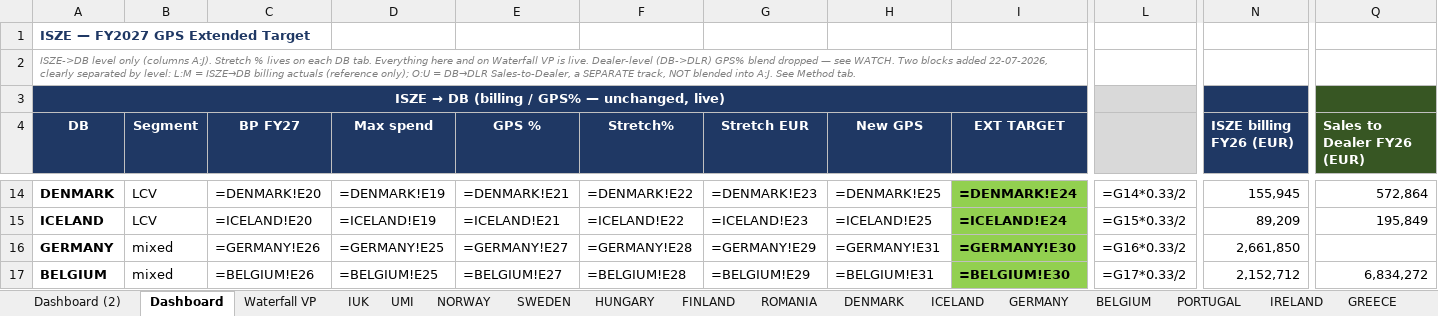
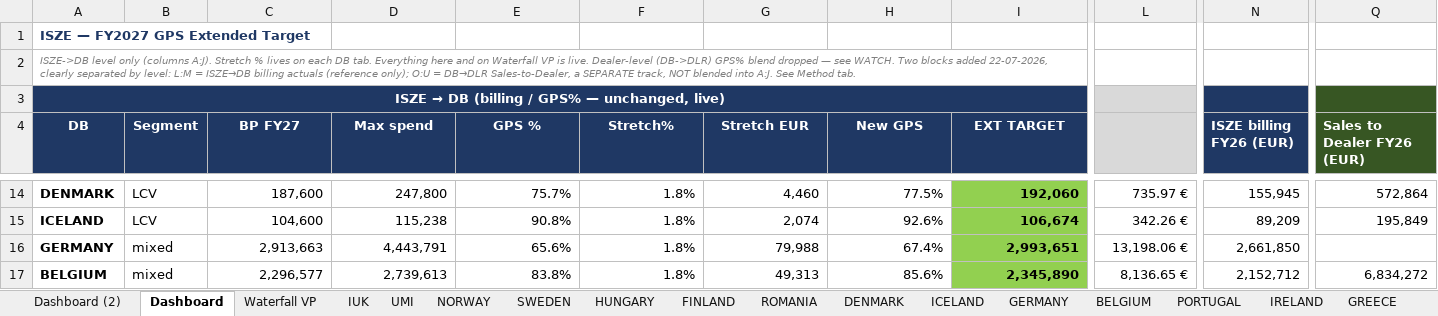
Before and after one commit to jeromio1987/ISZE, an Excel workbook: 09_meetings/Yokohama_2026/ISZE_GPS_Extended_Target_FY27_V3.3.xlsx, sheet Dashboard, drawn as a sheet; only a part is shown, gaps mark what is left out; values as stored, in another font and other column widths than the file's, no borders; formulas without a stored value are shown as written; charts and pictures not drawn; the diff covers the shown part only; the diff names each change by its address in the sheet, - before the commit and + after, or states it on an @@ line.

```diff
--- a/09_meetings/Yokohama_2026/ISZE_GPS_Extended_Target_FY27_V3.3.xlsx (sheet Dashboard)
+++ b/09_meetings/Yokohama_2026/ISZE_GPS_Extended_Target_FY27_V3.3.xlsx (sheet Dashboard)
-B3:I3 fill: none
+B3:I3 fill: #1F3864
-N3 fill: none
+N3 fill: #1F3864
-Q3 fill: none
+Q3 fill: #375623
-C14 (BP FY27): =DENMARK!E20
+C14 (BP FY27): 187,600
-D14 (Max spend): =DENMARK!E19
+D14 (Max spend): 247,800
-E14 (GPS %): =DENMARK!E21
+E14 (GPS %): 75.7%
-F14 (Stretch%): =DENMARK!E22
+F14 (Stretch%): 1.8%
-G14 (Stretch EUR): =DENMARK!E23
+G14 (Stretch EUR): 4,460
-H14 (New GPS): =DENMARK!E25
+H14 (New GPS): 77.5%
-I14 (EXT TARGET): =DENMARK!E24
+I14 (EXT TARGET): 192,060
-L14: =G14*0.33/2
+L14: 735.97 €
-C15 (BP FY27): =ICELAND!E20
+C15 (BP FY27): 104,600
-D15 (Max spend): =ICELAND!E19
+D15 (Max spend): 115,238
-E15 (GPS %): =ICELAND!E21
+E15 (GPS %): 90.8%
-F15 (Stretch%): =ICELAND!E22
+F15 (Stretch%): 1.8%
-G15 (Stretch EUR): =ICELAND!E23
+G15 (Stretch EUR): 2,074
-H15 (New GPS): =ICELAND!E25
+H15 (New GPS): 92.6%
-I15 (EXT TARGET): =ICELAND!E24
+I15 (EXT TARGET): 106,674
-L15: =G15*0.33/2
+L15: 342.26 €
-C16 (BP FY27): =GERMANY!E26
+C16 (BP FY27): 2,913,663
-D16 (Max spend): =GERMANY!E25
+D16 (Max spend): 4,443,791
-E16 (GPS %): =GERMANY!E27
+E16 (GPS %): 65.6%
-F16 (Stretch%): =GERMANY!E28
+F16 (Stretch%): 1.8%
-G16 (Stretch EUR): =GERMANY!E29
+G16 (Stretch EUR): 79,988
-H16 (New GPS): =GERMANY!E31
+H16 (New GPS): 67.4%
-I16 (EXT TARGET): =GERMANY!E30
+I16 (EXT TARGET): 2,993,651
-L16: =G16*0.33/2
+L16: 13,198.06 €
-C17 (BP FY27): =BELGIUM!E26
+C17 (BP FY27): 2,296,577
-D17 (Max spend): =BELGIUM!E25
+D17 (Max spend): 2,739,613
-E17 (GPS %): =BELGIUM!E27
+E17 (GPS %): 83.8%
-F17 (Stretch%): =BELGIUM!E28
+F17 (Stretch%): 1.8%
-G17 (Stretch EUR): =BELGIUM!E29
+G17 (Stretch EUR): 49,313
-H17 (New GPS): =BELGIUM!E31
+H17 (New GPS): 85.6%
-I17 (EXT TARGET): =BELGIUM!E30
+I17 (EXT TARGET): 2,345,890
-L17: =G17*0.33/2
+L17: 8,136.65 €
```
Also changed, not shown: 114 edited cells and cell formats elsewhere in this sheet, sheet Dashboard (2), sheet CYPRUS, sheet MALTA, sheet PORTUGAL, sheet GREECE, sheet GERMANY, 12 more sheets, hidden cells, charts or pictures, 1 other file.
